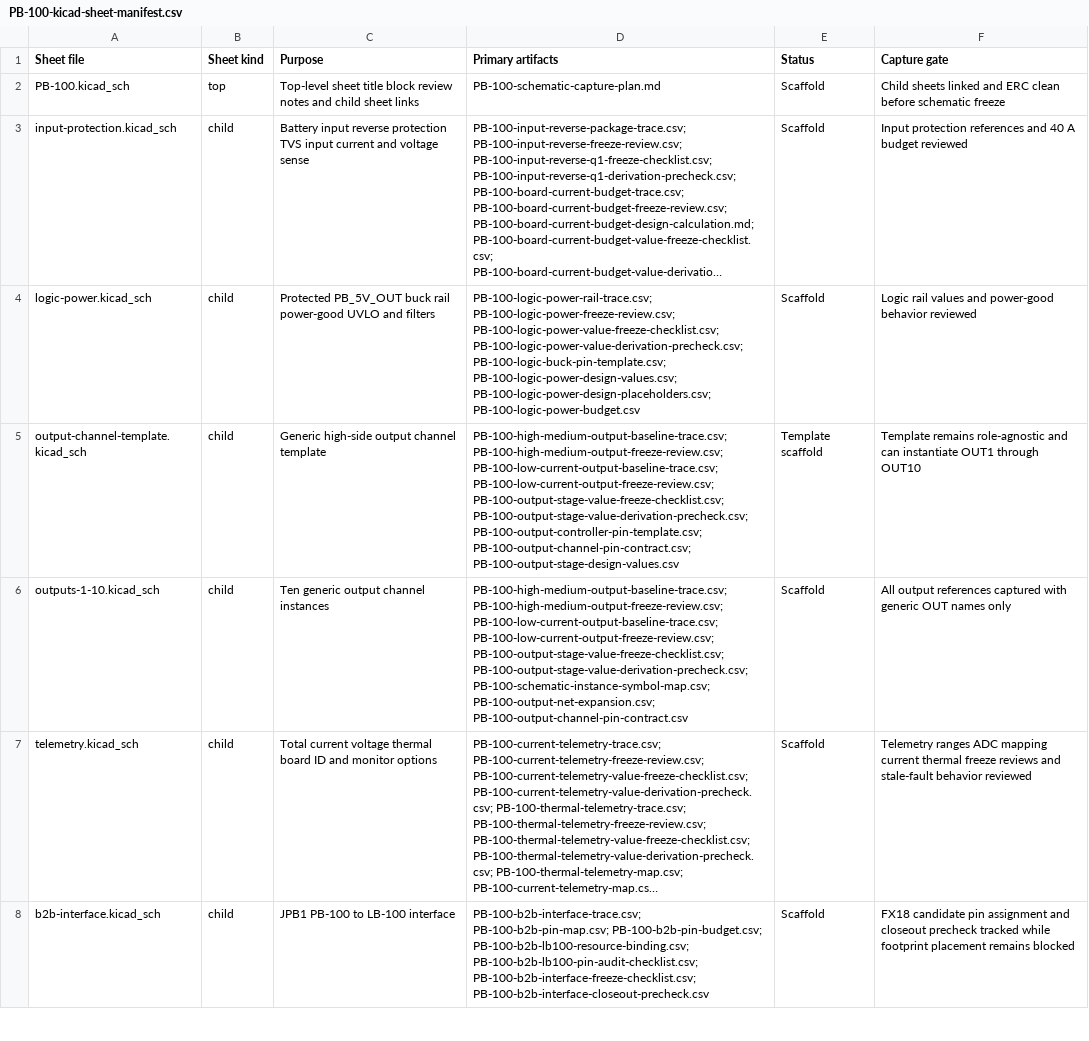
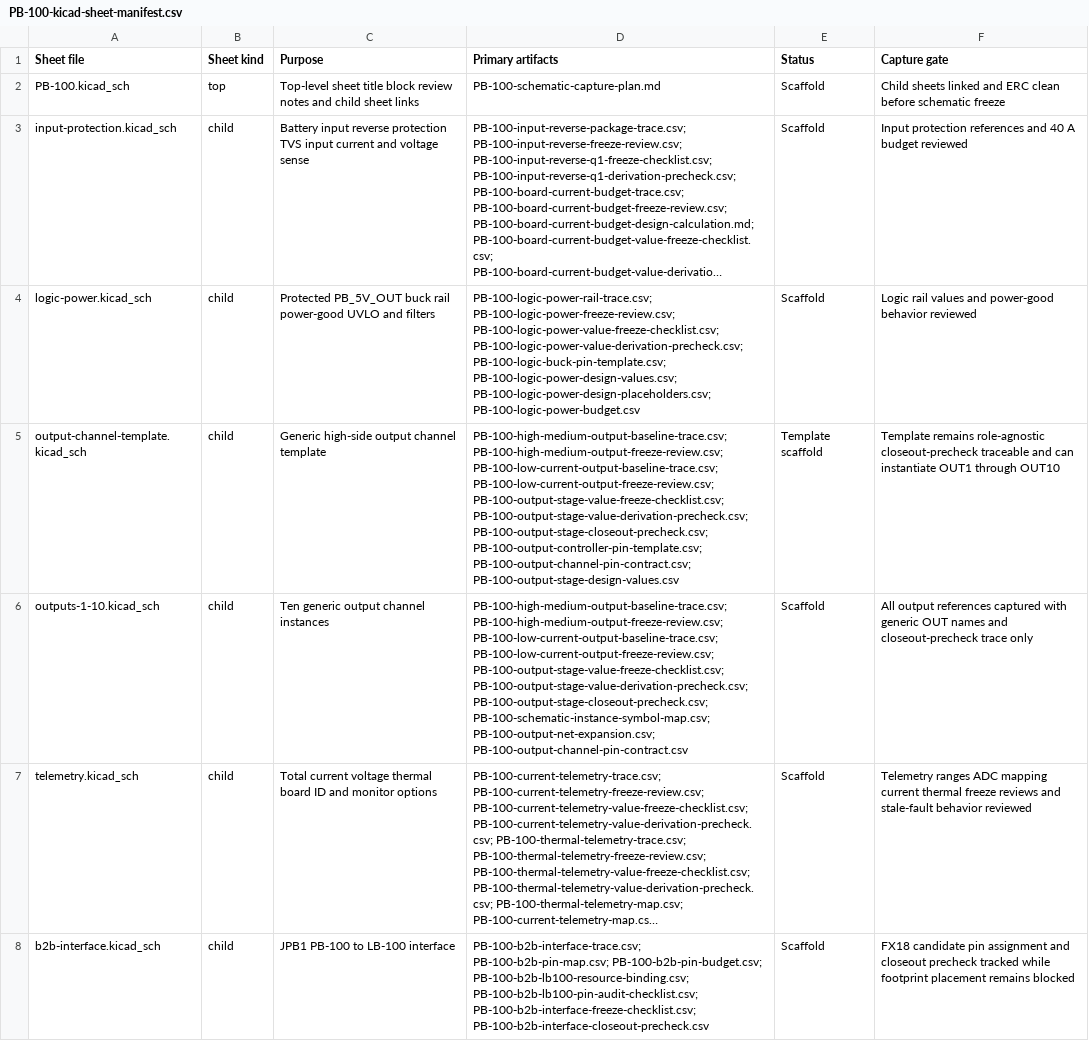
Before and after one commit to avlyubimov/svc-platform, a CSV file: hardware/power-board/PB-100/PB-100-kicad-sheet-manifest.csv, drawn as a sheet; only a part is shown; long unchanged cells end in …; the diff names each change by its address in the sheet, - before the commit and + after, or states it on an @@ line.

```diff
--- a/hardware/power-board/PB-100/PB-100-kicad-sheet-manifest.csv
+++ b/hardware/power-board/PB-100/PB-100-kicad-sheet-manifest.csv
-D5 (Primary artifacts): …PB-100-output-stage-value-freeze-checklist.csv; PB-100-output-stage-value-derivation-precheck.csv; PB-100-output-controller-pin-template.csv; PB-100-output-channel-pin-contract.csv;…
+D5 (Primary artifacts): …PB-100-output-stage-value-freeze-checklist.csv; PB-100-output-stage-value-derivation-precheck.csv; PB-100-output-stage-closeout-precheck.csv; PB-100-output-controller-pin-template.csv; PB-100-output-channel-pin-contract.csv;…
-F5 (Capture gate): …remains role-agnostic and can…
+F5 (Capture gate): …remains role-agnostic closeout-precheck traceable and can…
-D6 (Primary artifacts): …PB-100-output-stage-value-freeze-checklist.csv; PB-100-output-stage-value-derivation-precheck.csv; PB-100-schematic-instance-symbol-map.csv; PB-100-output-net-expansion.csv;…
+D6 (Primary artifacts): …PB-100-output-stage-value-freeze-checklist.csv; PB-100-output-stage-value-derivation-precheck.csv; PB-100-output-stage-closeout-precheck.csv; PB-100-schematic-instance-symbol-map.csv; PB-100-output-net-expansion.csv;…
-F6 (Capture gate): …OUT names only
+F6 (Capture gate): …OUT names and closeout-precheck trace only
```
Also changed, not shown: hardware/power-board/PB-100/PB-100-board-release-blocker-register.csv, hardware/power-board/PB-100/PB-100-review-release-manifest.csv, 15 other files.
